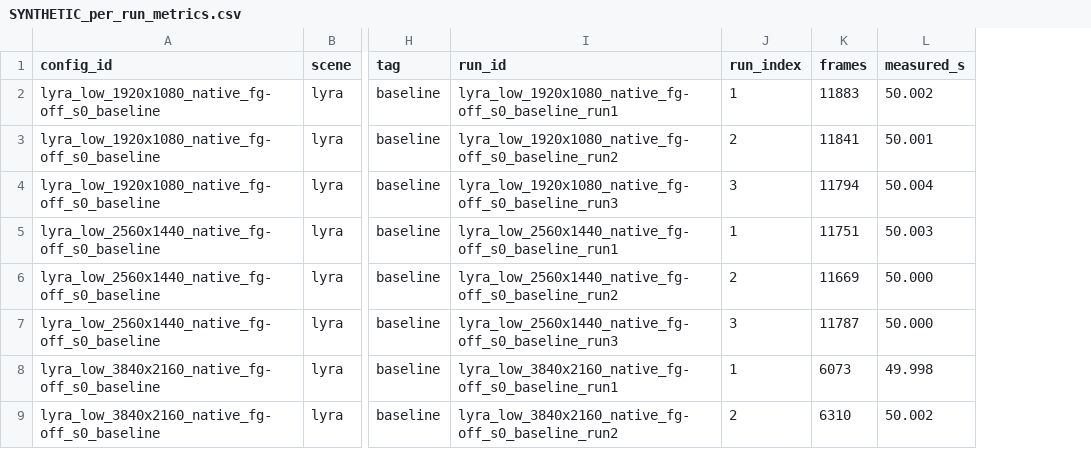
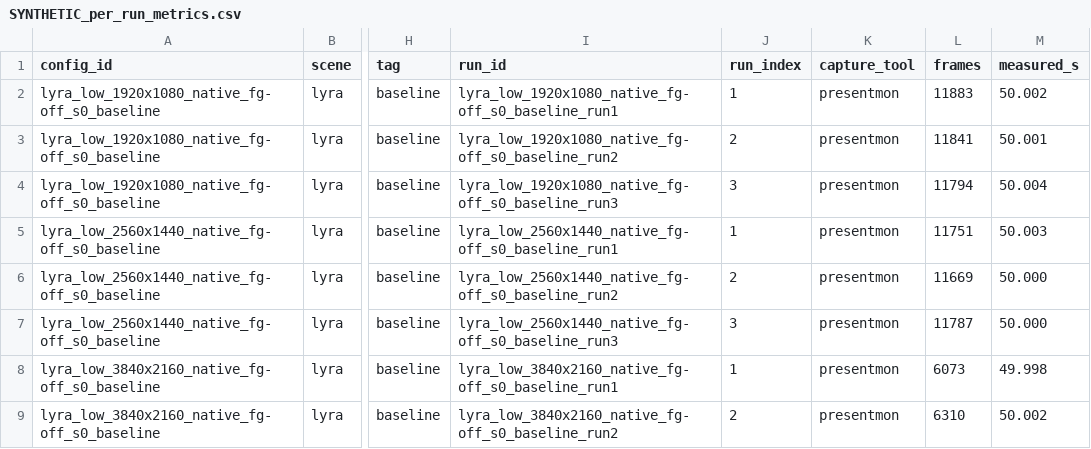
Before and after one commit to MoneyMont1738/game-frame-lab, a CSV file: results/synthetic/lyra_scalability/SYNTHETIC_per_run_metrics.csv, drawn as a sheet; only a part is shown, gaps mark what is left out; the diff names each change by its address in the sheet, - before the commit and + after, or states it on an @@ line.

```diff
--- a/results/synthetic/lyra_scalability/SYNTHETIC_per_run_metrics.csv
+++ b/results/synthetic/lyra_scalability/SYNTHETIC_per_run_metrics.csv
+column K (capture_tool), rows 2-9: all presentmon
```
Also changed, not shown: results/synthetic/lyra_scalability/SYNTHETIC_summary.csv, 11 other files.
